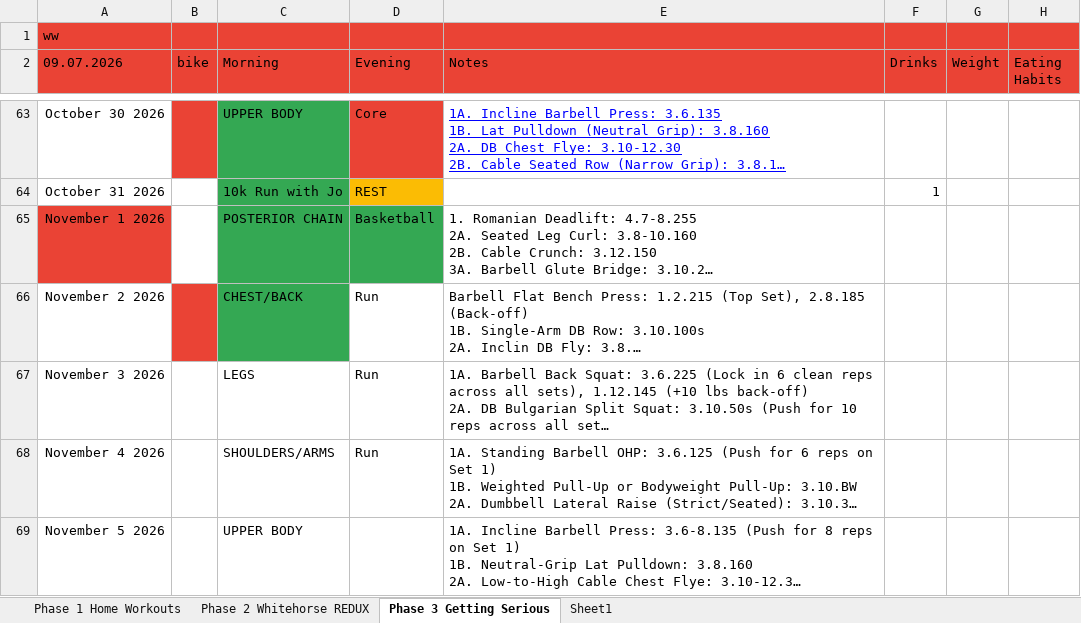
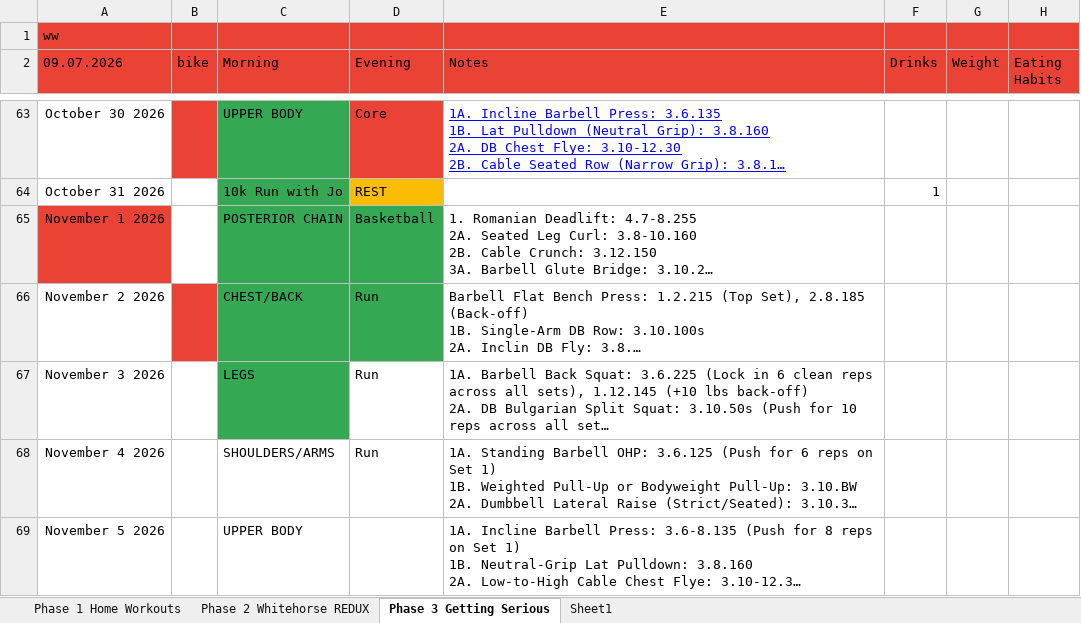
Before and after one commit to Oilgasms/yukon, an Excel workbook: data/workouts.xlsx, sheet Phase 3 Getting Serious, drawn as a sheet; only a part is shown, gaps mark what is left out; long unchanged cells end in …; values as stored, in another font and other column widths than the file's, no borders; charts and pictures not drawn; the diff names each change by its address in the sheet, - before the commit and + after, or states it on an @@ line.

```diff
--- a/data/workouts.xlsx (sheet Phase 3 Getting Serious)
+++ b/data/workouts.xlsx (sheet Phase 3 Getting Serious)
-D66 fill: none
+D66 fill: #34A853
-C67 fill: none
+C67 fill: #34A853
```
Also changed, not shown: charts or pictures, data/bible.xlsx, data/books.xlsx, 1 other file.
